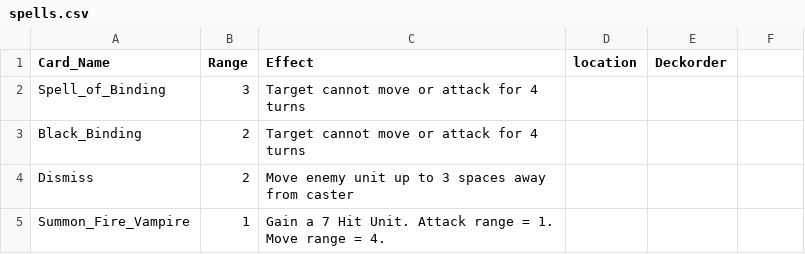
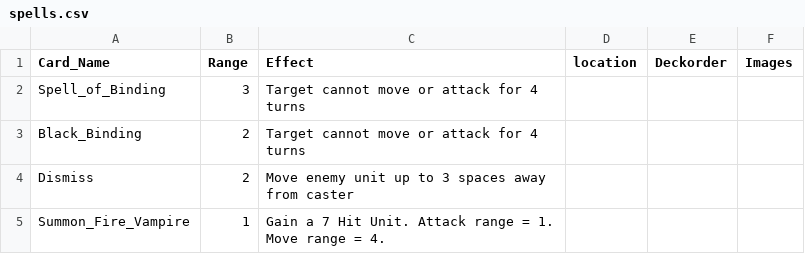
Before and after one commit to rintrahenelcaos/chutulhu, a CSV file: spells.csv, drawn as a sheet; only a part is shown; the diff names each change by its address in the sheet, - before the commit and + after, or states it on an @@ line.

```diff
--- a/spells.csv
+++ b/spells.csv
-F1: (empty)
+F1: Images
```
Also changed, not shown: cards.csv, units.csv, 4 other files.
